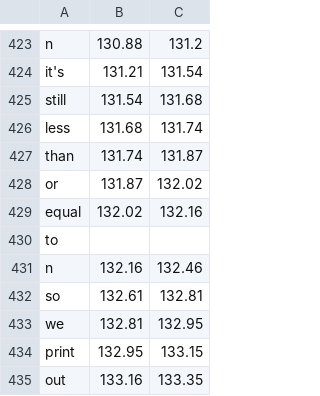
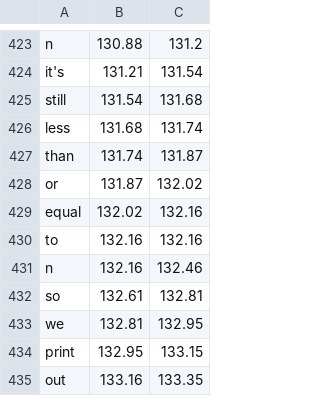
Before and after one commit to miriamhavin/deep-fMRI-dataset, a CSV file: encoding/data/CSV/wk1_lec2.csv, drawn as a sheet; only a part is shown, gaps mark what is left out; removed rows and columns are numbered as before the commit, all else as after; the diff names each change by its address in the sheet, - before the commit and + after, or states it on an @@ line.

```diff
--- a/encoding/data/CSV/wk1_lec2.csv
+++ b/encoding/data/CSV/wk1_lec2.csv
-row 430: to
+row 430: to | 132.16 | 132.16
```
Also changed, not shown: encoding/data/CSV/wk1_lec5.csv, encoding/data/CSV/wk2_lec2.csv, 2 other files.
